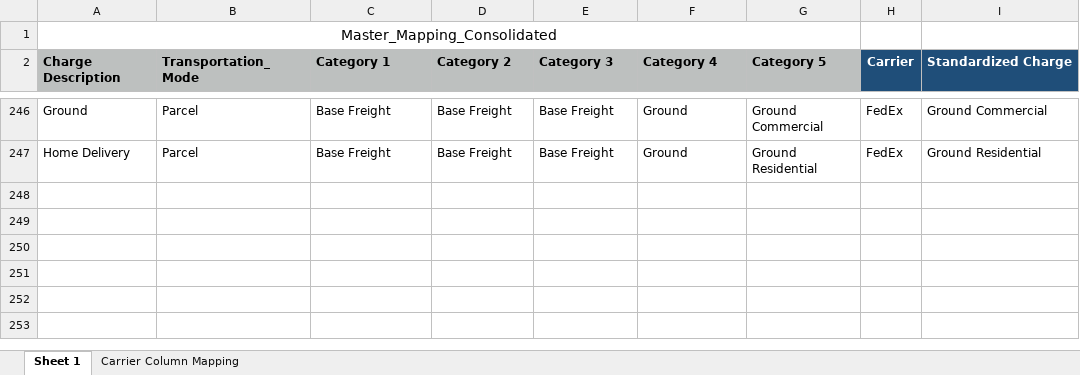
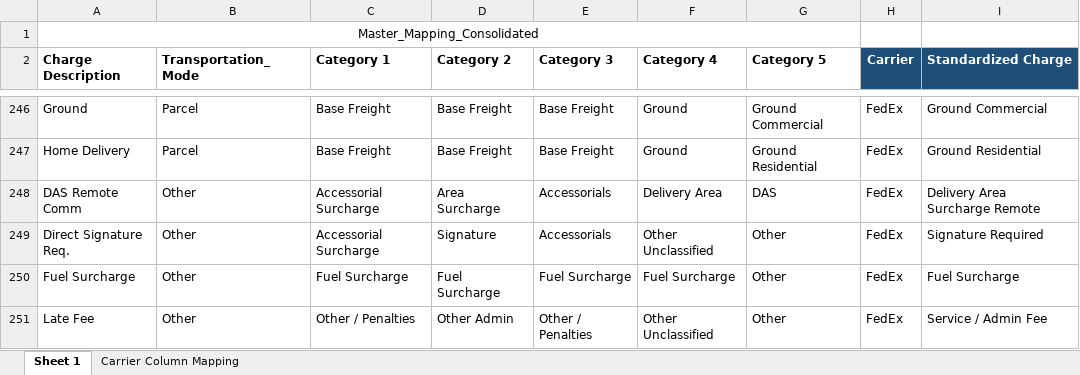
Before and after one commit to jfdelascarreras/logifacts, an Excel workbook: Invoices skills/Master_Mapping_Consolidated_Updated.xlsx, sheet Sheet 1, drawn as a sheet; only a part is shown, gaps mark what is left out; values as stored, in another font and other column widths than the file's, no borders; the diff covers the shown part only; the diff names each change by its address in the sheet, - before the commit and + after, or states it on an @@ line.

```diff
--- a/Invoices skills/Master_Mapping_Consolidated_Updated.xlsx (sheet Sheet 1)
+++ b/Invoices skills/Master_Mapping_Consolidated_Updated.xlsx (sheet Sheet 1)
@@ A1 text size: smaller @@
-A2:G2 fill: #BDC0BF
+A2:G2 fill: none
+row 248: DAS Remote Comm | Other | Accessorial Surcharge | Area Surcharge | Accessorials | Delivery Area | DAS | FedEx | Delivery Area Surcharge Remote
+row 249: Direct Signature Req. | Other | Accessorial Surcharge | Signature | Accessorials | Other Unclassified | Other | FedEx | Signature Required
+row 250: Fuel Surcharge | Other | Fuel Surcharge | Fuel Surcharge | Fuel Surcharge | Fuel Surcharge | Other | FedEx | Fuel Surcharge
+row 251: Late Fee | Other | Other / Penalties | Other Admin | Other / Penalties | Other Unclassified | Other | FedEx | Service / Admin Fee
```
Also changed, not shown: 2 edited cells and cell formats elsewhere in this sheet, sheet Carrier Column Mapping, 14 other files.
